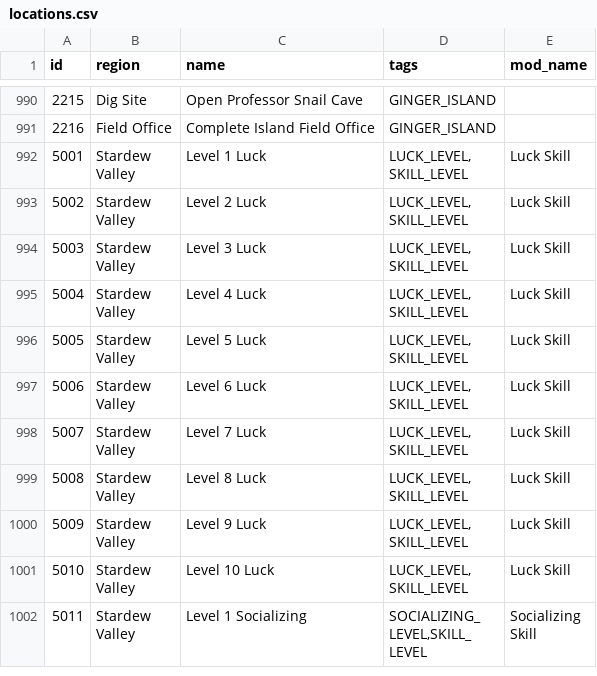
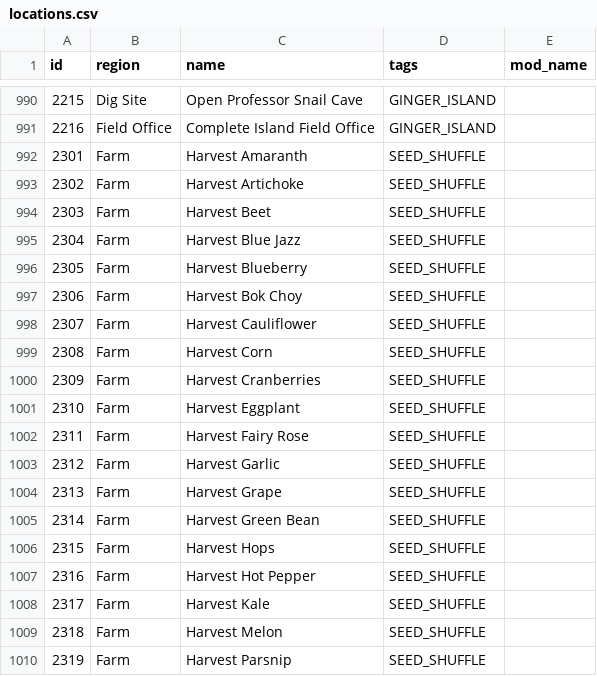
Before and after one commit to ArchipelagoMW/Archipelago, a CSV file: worlds/stardew_valley/data/locations.csv, drawn as a sheet; only a part is shown, gaps mark what is left out; the shorter side is filled out with more unchanged rows; the diff covers the shown part only.

Commit message:
- Added cropsanity to seed shuffle - Added a long test with a lot of worlds and some checks on them - Fixed the test for number of items and locations

```diff
--- a/worlds/stardew_valley/data/locations.csv
+++ b/worlds/stardew_valley/data/locations.csv
@@ -991 +991,20 @@ id,region,name,tags,mod_name
 2216,Field Office,Complete Island Field Office,"GINGER_ISLAND",
+2301,Farm,Harvest Amaranth,"SEED_SHUFFLE",
+2302,Farm,Harvest Artichoke,"SEED_SHUFFLE",
+2303,Farm,Harvest Beet,"SEED_SHUFFLE",
+2304,Farm,Harvest Blue Jazz,"SEED_SHUFFLE",
+2305,Farm,Harvest Blueberry,"SEED_SHUFFLE",
+2306,Farm,Harvest Bok Choy,"SEED_SHUFFLE",
+2307,Farm,Harvest Cauliflower,"SEED_SHUFFLE",
+2308,Farm,Harvest Corn,"SEED_SHUFFLE",
+2309,Farm,Harvest Cranberries,"SEED_SHUFFLE",
+2310,Farm,Harvest Eggplant,"SEED_SHUFFLE",
+2311,Farm,Harvest Fairy Rose,"SEED_SHUFFLE",
+2312,Farm,Harvest Garlic,"SEED_SHUFFLE",
+2313,Farm,Harvest Grape,"SEED_SHUFFLE",
+2314,Farm,Harvest Green Bean,"SEED_SHUFFLE",
+2315,Farm,Harvest Hops,"SEED_SHUFFLE",
+2316,Farm,Harvest Hot Pepper,"SEED_SHUFFLE",
+2317,Farm,Harvest Kale,"SEED_SHUFFLE",
+2318,Farm,Harvest Melon,"SEED_SHUFFLE",
+2319,Farm,Harvest Parsnip,"SEED_SHUFFLE",
```
Also changed, not shown: 27 added rows elsewhere in this file, 13 other files.
